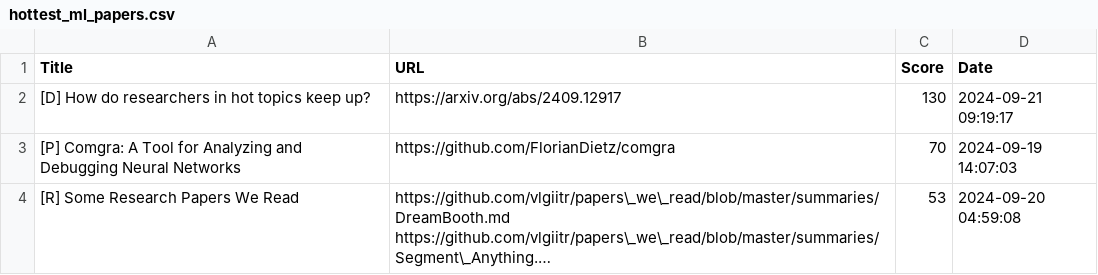
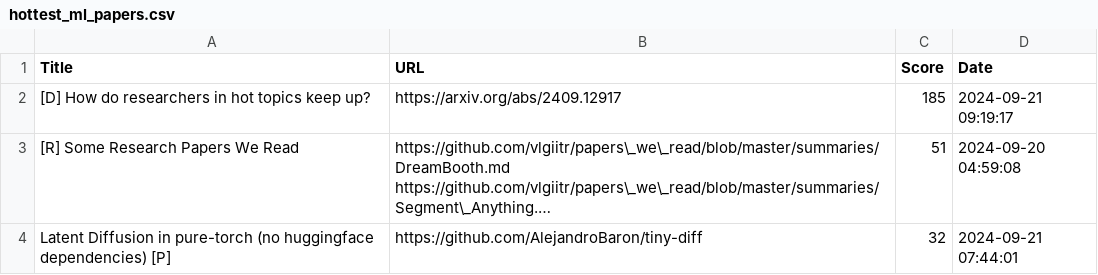
Before and after one commit to alishobeiri/Popular-ML-Projects, a CSV file: hottest_ml_papers.csv, drawn as a sheet; long unchanged cells end in …; removed rows and columns are numbered as before the commit, all else as after; the diff names each change by its address in the sheet, - before the commit and + after, or states it on an @@ line.

Commit message:
Update results from latest_papers.py script

```diff
--- a/hottest_ml_papers.csv
+++ b/hottest_ml_papers.csv
-C2 (Score): 130
+C2 (Score): 185
-row 3: [P] Comgra: A Tool for Analyzing and Debugging Neural Networks | https://github.com/FlorianDietz/comgra | 70 | 2024-09-19 14:07:03
-C3 (Score): 53
+C3 (Score): 51
+row 4: Latent Diffusion in pure-torch (no huggingface dependencies) [P] | https://github.com/AlejandroBaron/tiny-diff | 32 | 2024-09-21 07:44:01
```
Also changed, not shown: 1 other file.
